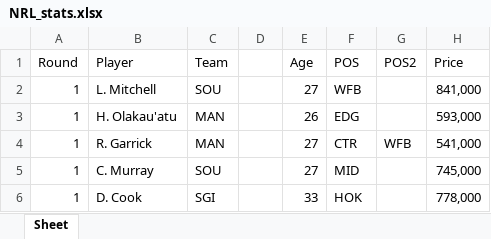
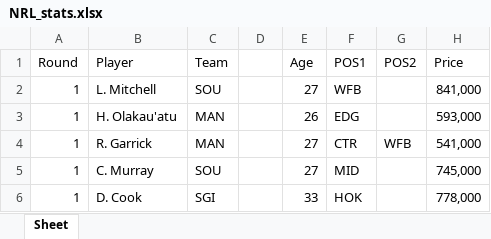
Before and after one commit to rrit5727/fantasy-trade-calculator, an Excel workbook: src/NRL_stats.xlsx, sheet Sheet, drawn as a sheet; only a part is shown; values as stored, in another font and other column widths than the file's, no borders; the diff names each change by its address in the sheet, - before the commit and + after, or states it on an @@ line.

```diff
--- a/src/NRL_stats.xlsx (sheet Sheet)
+++ b/src/NRL_stats.xlsx (sheet Sheet)
-F1: POS
+F1: POS1
```
Also changed, not shown: 2 other files.
